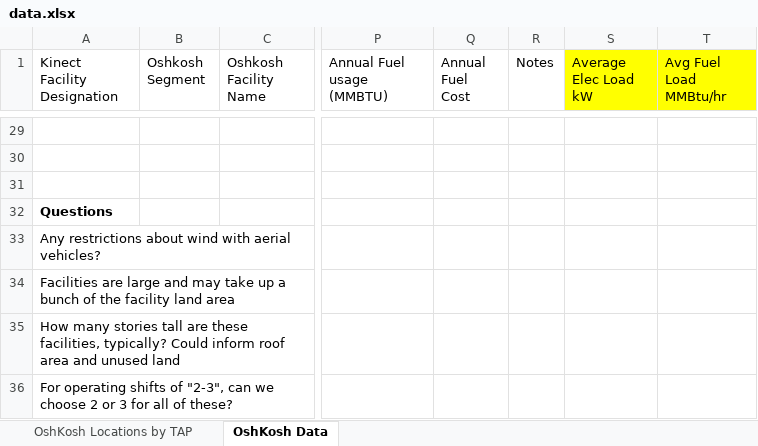
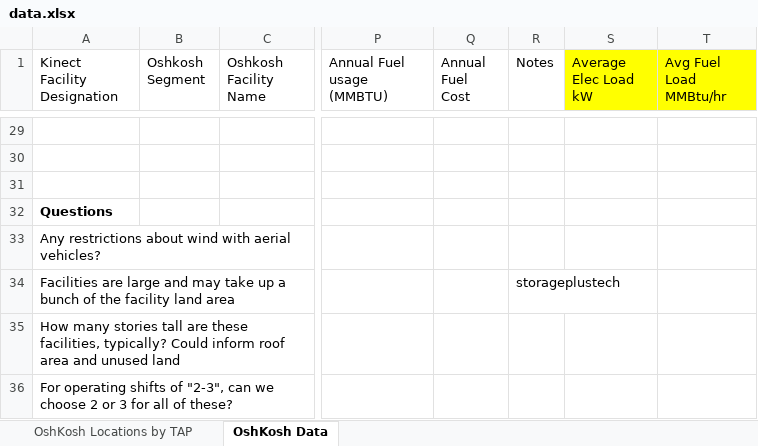
Before and after one commit to Bill-Becker/oshkosh-portfolio, an Excel workbook: data.xlsx, sheet OshKosh Data, drawn as a sheet; only a part is shown, gaps mark what is left out; values as stored, in another font and other column widths than the file's, no borders; the diff covers the shown part only; the diff names each change by its address in the sheet, - before the commit and + after, or states it on an @@ line.

```diff
--- a/data.xlsx (sheet OshKosh Data)
+++ b/data.xlsx (sheet OshKosh Data)
-R34 (Notes): (empty)
+R34 (Notes): storageplustech
```
Also changed, not shown: 14 edited cells and cell formats elsewhere in this sheet, 3 other files.
